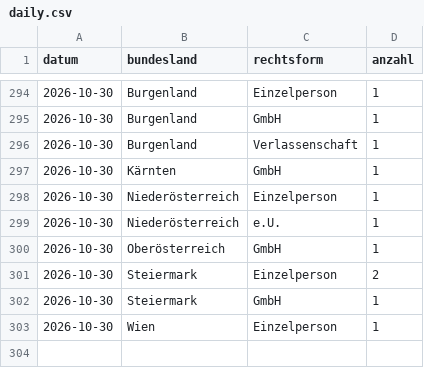
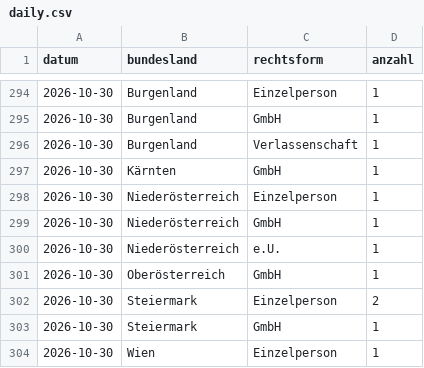
Before and after one commit to 8bpgrr7n74-bit/akv-feed, a CSV file: docs/stats/daily.csv, drawn as a sheet; only a part is shown, gaps mark what is left out.

```diff
--- a/docs/stats/daily.csv
+++ b/docs/stats/daily.csv
@@ -298,2 +298,3 @@ datum,bundesland,rechtsform,anzahl
 2026-10-30,Niederösterreich,Einzelperson,1
+2026-10-30,Niederösterreich,GmbH,1
 2026-10-30,Niederösterreich,e.U.,1
```
Also changed, not shown: 3 other files.
